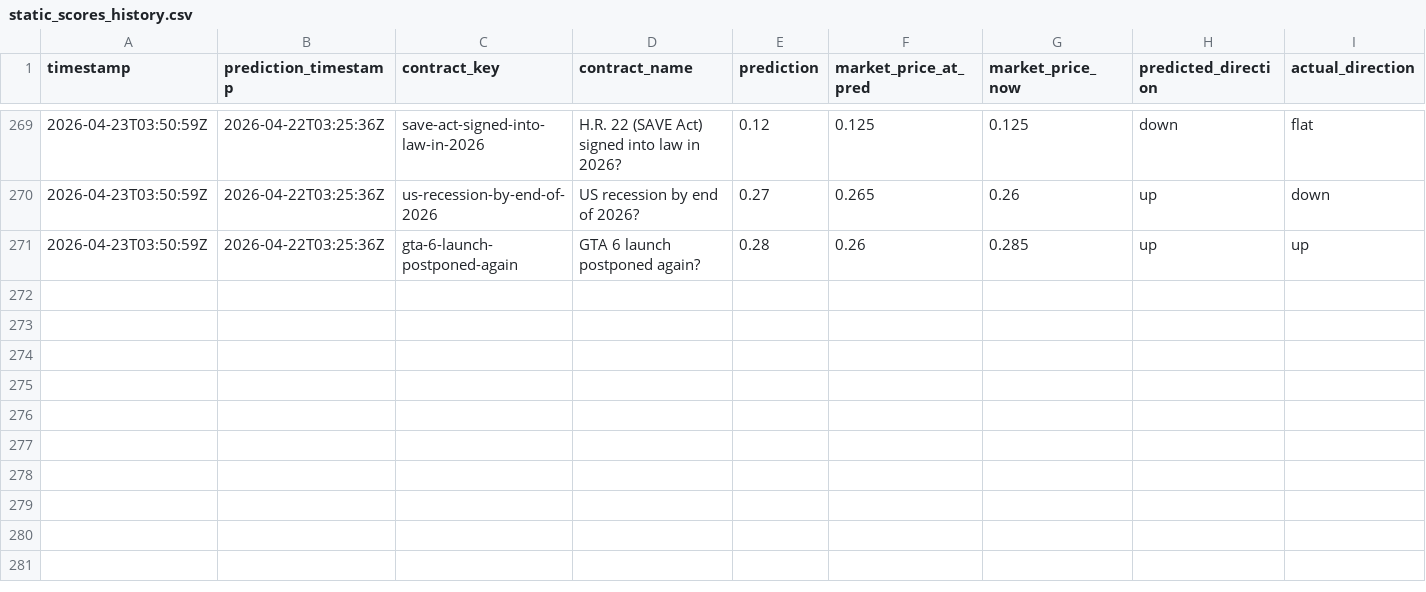
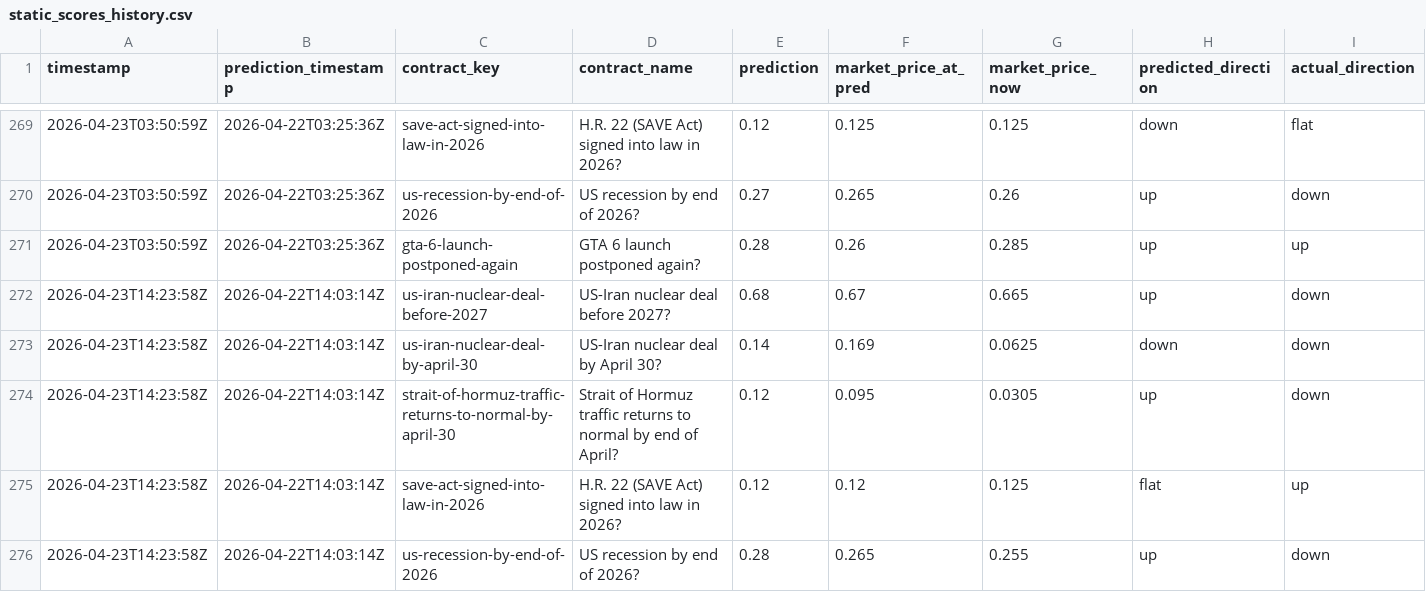
Before and after one commit to pairie-koh/Oracle-Labs-V2, a CSV file: static_scores_history.csv, drawn as a sheet; only a part is shown, gaps mark what is left out; rows hold the shown columns only; the diff names each change by its address in the sheet, - before the commit and + after, or states it on an @@ line.

```diff
--- a/static_scores_history.csv
+++ b/static_scores_history.csv
+row 272: 2026-04-23T14:23:58Z | 2026-04-22T14:03:14Z | us-iran-nuclear-deal-before-2027 | US-Iran nuclear deal before 2027? | 0.68 | 0.67 | 0.665 | up | down
+row 273: 2026-04-23T14:23:58Z | 2026-04-22T14:03:14Z | us-iran-nuclear-deal-by-april-30 | US-Iran nuclear deal by April 30? | 0.14 | 0.169 | 0.0625 | down | down
+row 274: 2026-04-23T14:23:58Z | 2026-04-22T14:03:14Z | strait-of-hormuz-traffic-returns-to-normal-by-april-30 | Strait of Hormuz traffic returns to normal by end of April? | 0.12 | 0.095 | 0.0305 | up | down
+row 275: 2026-04-23T14:23:58Z | 2026-04-22T14:03:14Z | save-act-signed-into-law-in-2026 | H.R. 22 (SAVE Act) signed into law in 2026? | 0.12 | 0.12 | 0.125 | flat | up
+row 276: 2026-04-23T14:23:58Z | 2026-04-22T14:03:14Z | us-recession-by-end-of-2026 | US recession by end of 2026? | 0.28 | 0.265 | 0.255 | up | down
```
Also changed, not shown: price_history/prices.csv, scores_history.csv, 21 other files.
